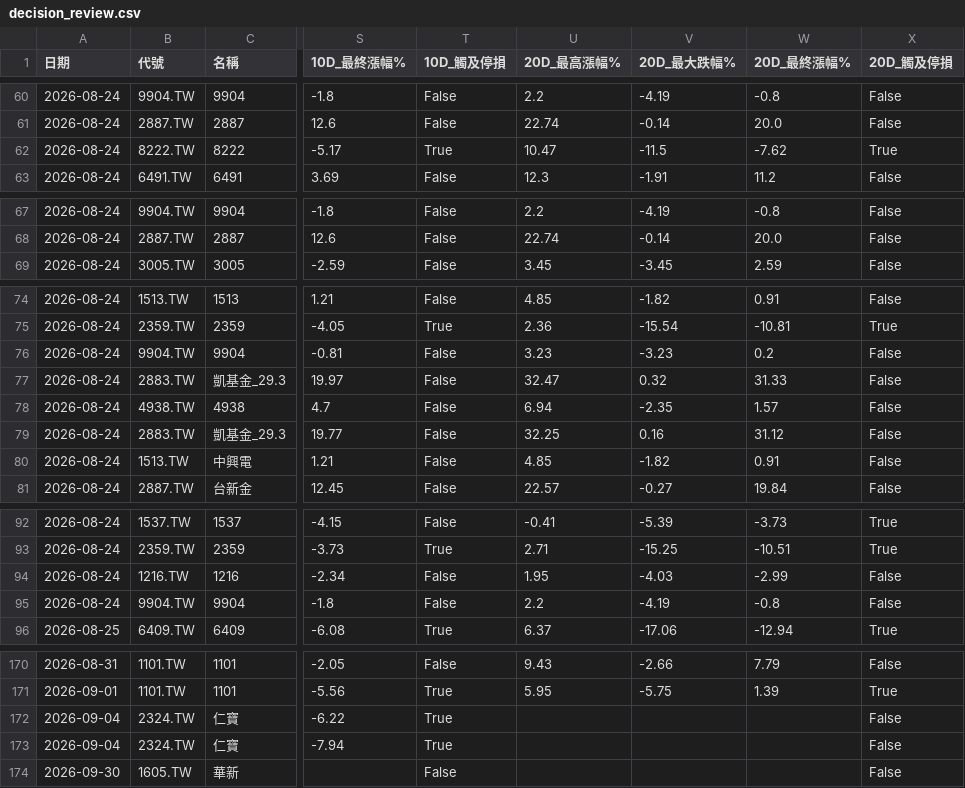
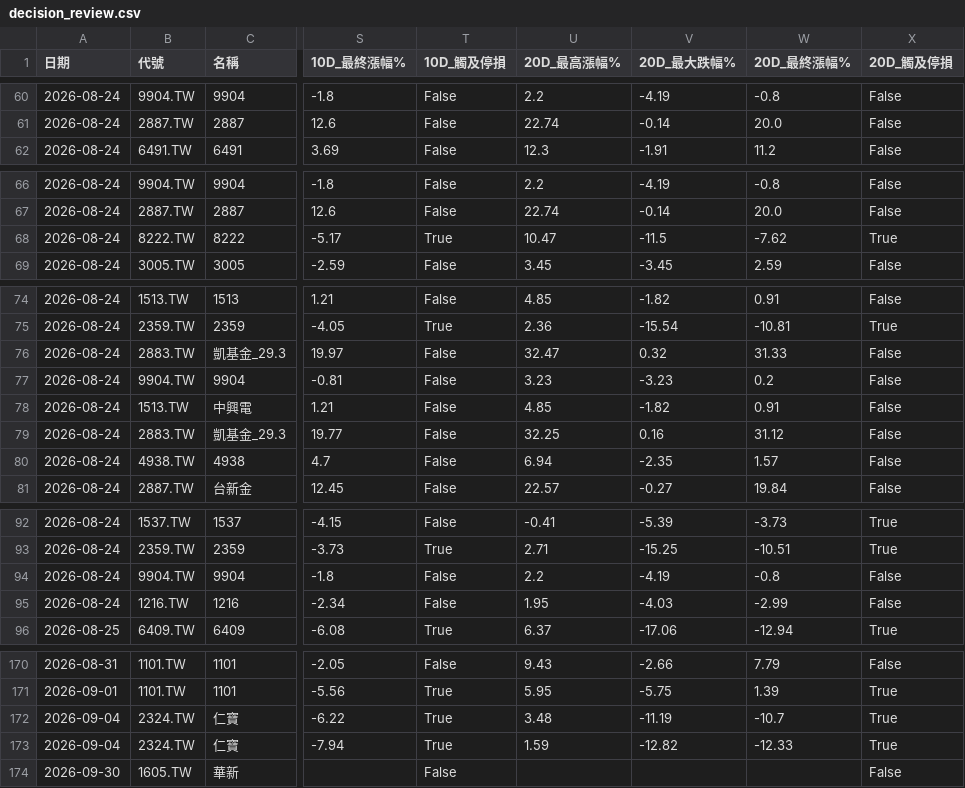
Before and after one commit to spikeman230/Charles_StockBot, a CSV file: decision_review.csv, drawn as a sheet; only a part is shown, gaps mark what is left out; the diff names each change by its address in the sheet, - before the commit and + after, or states it on an @@ line.

```diff
--- a/decision_review.csv
+++ b/decision_review.csv
@@ row 62 moved to row 68: 2026-08-24 @@
@@ row 77 moved to row 76: 2026-08-24 @@
@@ row 80 moved to row 78: 2026-08-24 @@
@@ row 95 moved to row 94: 2026-08-24 @@
-U172 (20D_最高漲幅%): (empty)
+U172 (20D_最高漲幅%): 3.48
-V172 (20D_最大跌幅%): (empty)
+V172 (20D_最大跌幅%): -11.19
-W172 (20D_最終漲幅%): (empty)
+W172 (20D_最終漲幅%): -10.7
-X172:X173 (20D_觸及停損): False
+X172:X173 (20D_觸及停損): True
-U173 (20D_最高漲幅%): (empty)
+U173 (20D_最高漲幅%): 1.59
-V173 (20D_最大跌幅%): (empty)
+V173 (20D_最大跌幅%): -12.82
-W173 (20D_最終漲幅%): (empty)
+W173 (20D_最終漲幅%): -12.33
```
Also changed, not shown: 1 other file.
